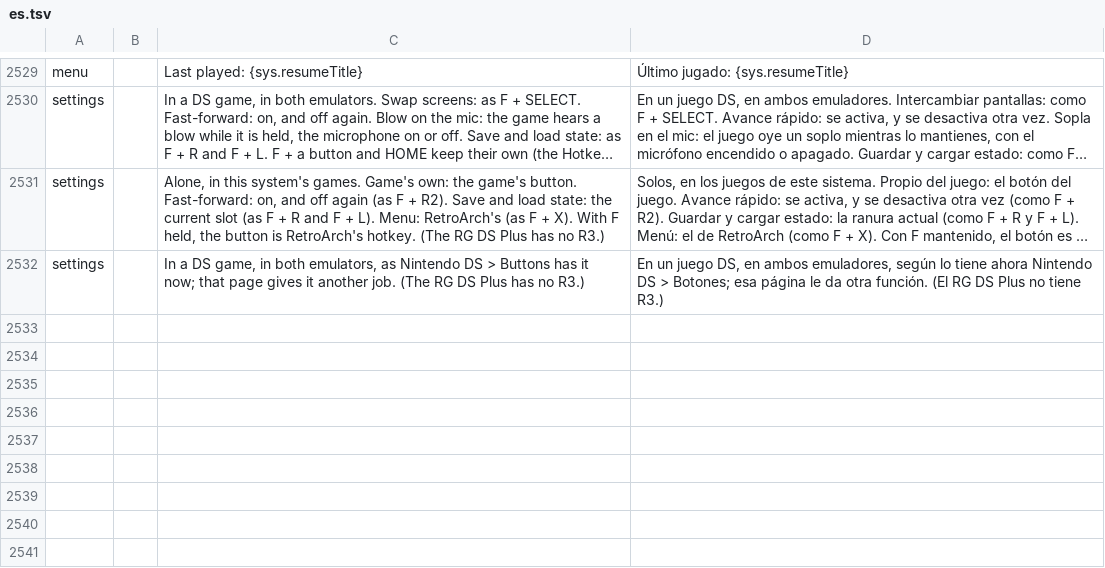
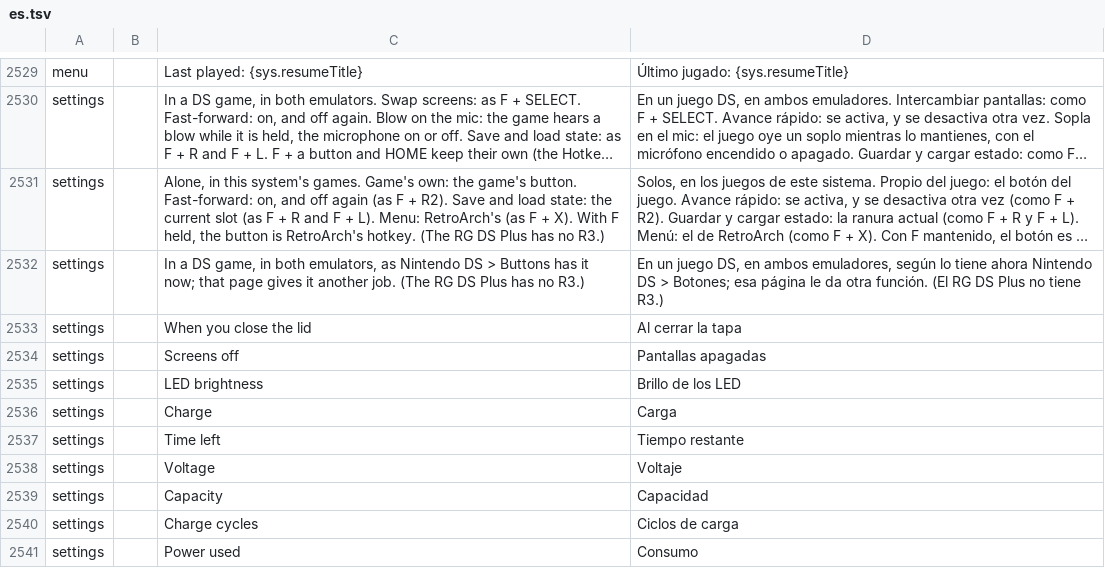
Before and after one commit to swouapiy/BananaLinux, a TSV file: ui/assets/lang/es.tsv, drawn as a sheet; only a part is shown, gaps mark what is left out; long unchanged cells end in …; the diff names each change by its address in the sheet, - before the commit and + after, or states it on an @@ line.

```diff
--- a/ui/assets/lang/es.tsv
+++ b/ui/assets/lang/es.tsv
+row 2533: settings |  | When you close the lid | Al cerrar la tapa
+row 2534: settings |  | Screens off | Pantallas apagadas
+row 2535: settings |  | LED brightness | Brillo de los LED
+row 2536: settings |  | Charge | Carga
+row 2537: settings |  | Time left | Tiempo restante
+row 2538: settings |  | Voltage | Voltaje
+row 2539: settings |  | Capacity | Capacidad
+row 2540: settings |  | Charge cycles | Ciclos de carga
+row 2541: settings |  | Power used | Consumo
```
Also changed, not shown: ui/assets/lang/fi.tsv, ui/assets/lang/it.tsv, 7 other files.
